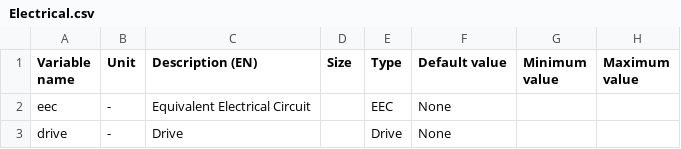
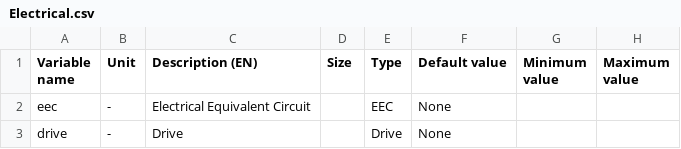
Before and after one commit to Eomys/pyleecan, a CSV file: pyleecan/Generator/ClassesRef/Simulation/Electrical.csv, drawn as a sheet; only a part is shown; the diff names each change by its address in the sheet, - before the commit and + after, or states it on an @@ line.

Commit message:
[WP] Electrical module

```diff
--- a/pyleecan/Generator/ClassesRef/Simulation/Electrical.csv
+++ b/pyleecan/Generator/ClassesRef/Simulation/Electrical.csv
-C2 (Description (EN)): Equivalent Electrical Circuit
+C2 (Description (EN)): Electrical Equivalent Circuit
```
Also changed, not shown: pyleecan/Generator/ClassesRef/Output/Output.csv, 2 other files.
